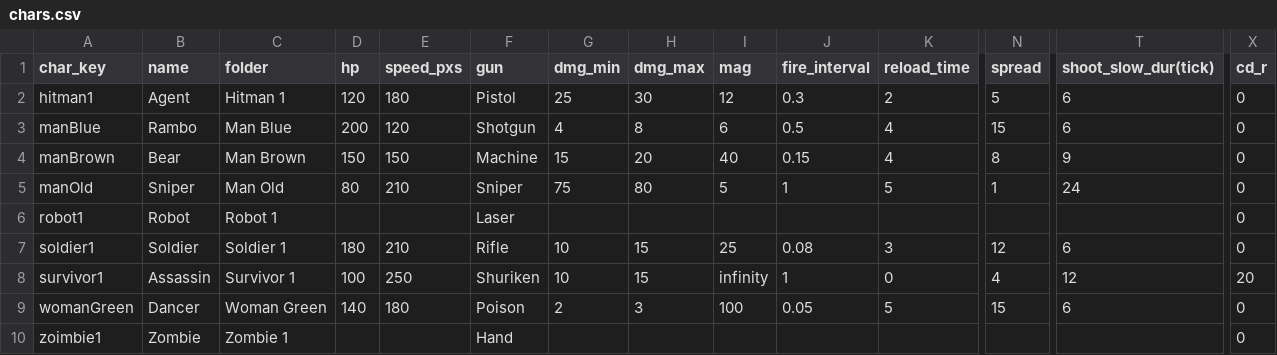
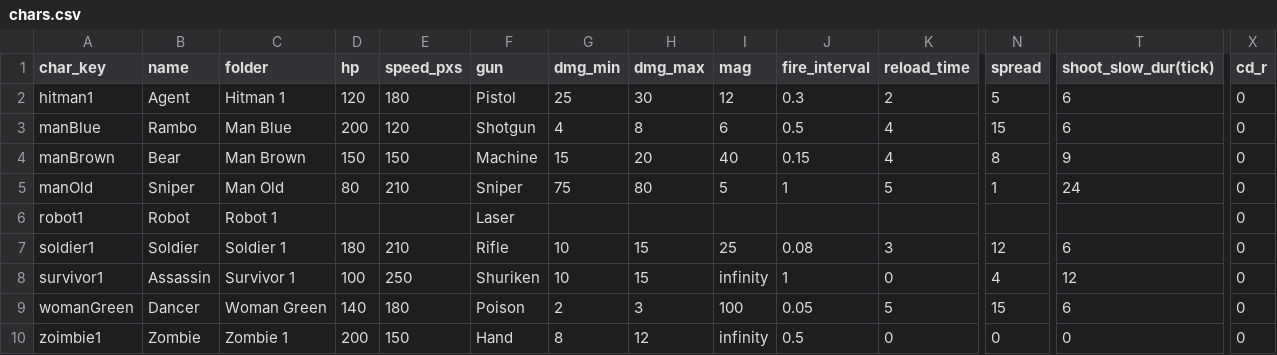
Before and after one commit to CYC2006/PvP-Game, a CSV file: chars.csv, drawn as a sheet; only a part is shown, gaps mark what is left out; the diff names each change by its address in the sheet, - before the commit and + after, or states it on an @@ line.

```diff
--- a/chars.csv
+++ b/chars.csv
-X8 (cd_r): 20
+X8 (cd_r): 0
-D10 (hp): (empty)
+D10 (hp): 200
-E10 (speed_pxs): (empty)
+E10 (speed_pxs): 150
-G10 (dmg_min): (empty)
+G10 (dmg_min): 8
-H10 (dmg_max): (empty)
+H10 (dmg_max): 12
-I10 (mag): (empty)
+I10 (mag): infinity
-J10 (fire_interval): (empty)
+J10 (fire_interval): 0.5
-K10 (reload_time): (empty)
+K10 (reload_time): 0
-N10 (spread): (empty)
+N10 (spread): 0
-T10 (shoot_slow_dur(tick)): (empty)
+T10 (shoot_slow_dur(tick)): 0
```
Also changed, not shown: 4 other files.
